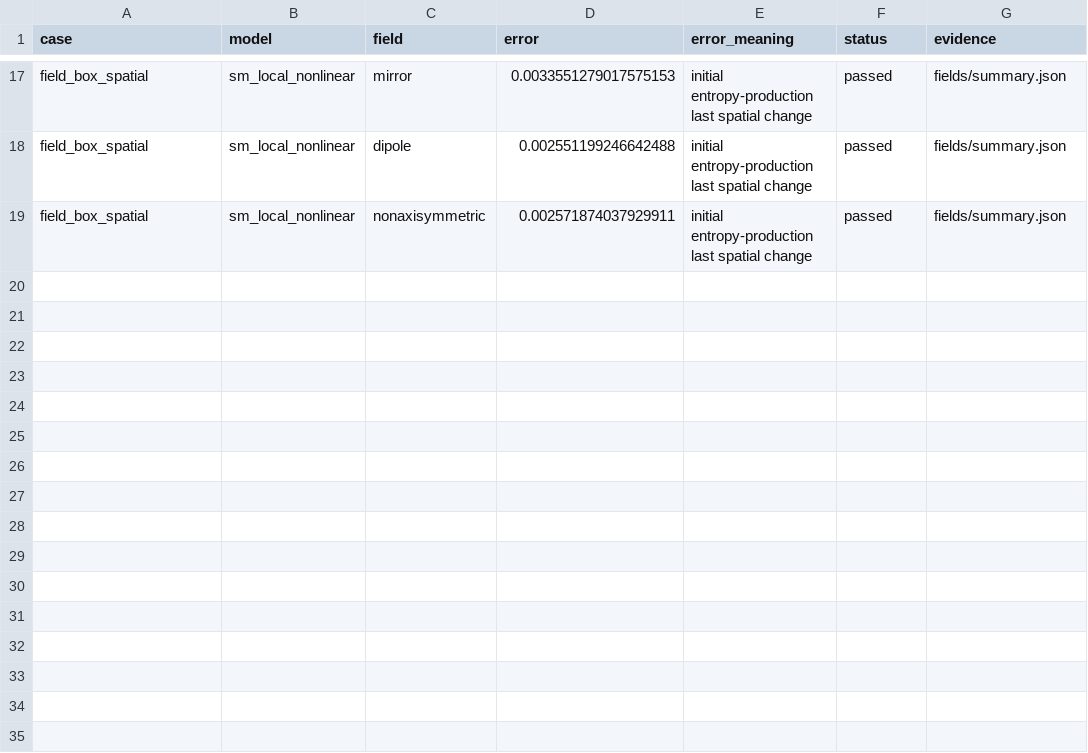
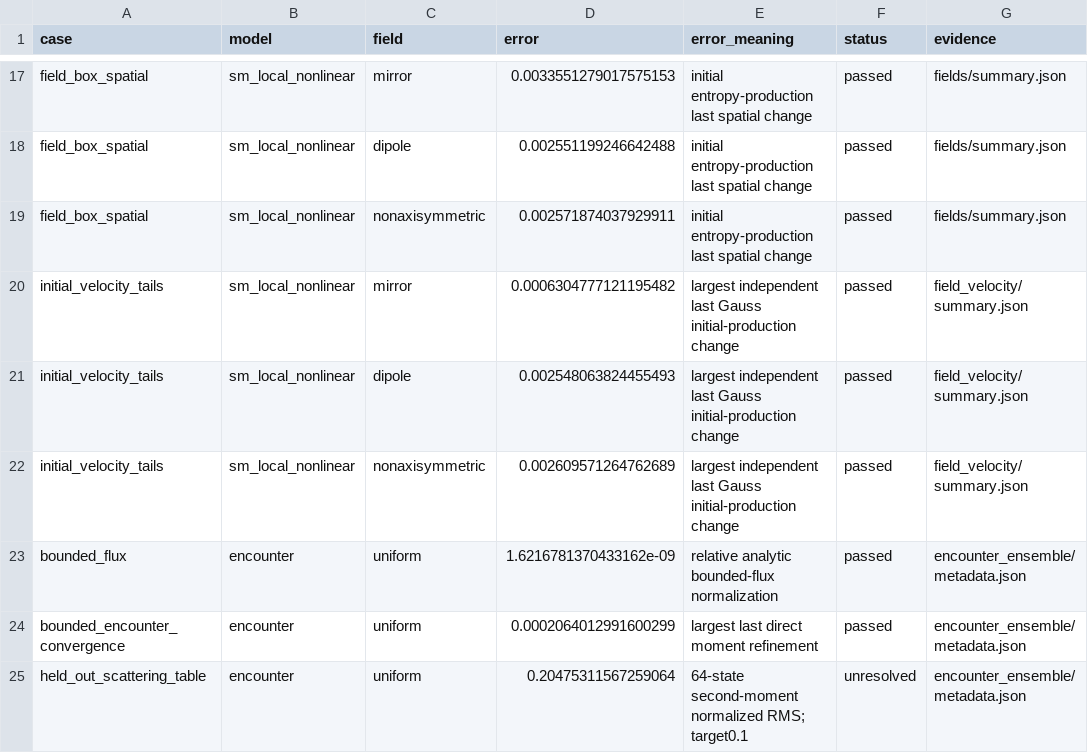
Before and after one commit to rogeriojorge/sato-morrison, a CSV file: results/summary.csv, drawn as a sheet; only a part is shown, gaps mark what is left out; the diff names each change by its address in the sheet, - before the commit and + after, or states it on an @@ line.

```diff
--- a/results/summary.csv
+++ b/results/summary.csv
+row 20: initial_velocity_tails | sm_local_nonlinear | mirror | 0.0006304777121195482 | largest independent last Gauss initial-production change | passed | field_velocity/summary.json
+row 21: initial_velocity_tails | sm_local_nonlinear | dipole | 0.002548063824455493 | largest independent last Gauss initial-production change | passed | field_velocity/summary.json
+row 22: initial_velocity_tails | sm_local_nonlinear | nonaxisymmetric | 0.002609571264762689 | largest independent last Gauss initial-production change | passed | field_velocity/summary.json
+row 23: bounded_flux | encounter | uniform | 1.6216781370433162e-09 | relative analytic bounded-flux normalization | passed | encounter_ensemble/metadata.json
+row 24: bounded_encounter_convergence | encounter | uniform | 0.0002064012991600299 | largest last direct moment refinement | passed | encounter_ensemble/metadata.json
+row 25: held_out_scattering_table | encounter | uniform | 0.20475311567259064 | 64-state second-moment normalized RMS; target0.1 | unresolved | encounter_ensemble/metadata.json
```
Also changed, not shown: results/validation.csv, 17 other files.
